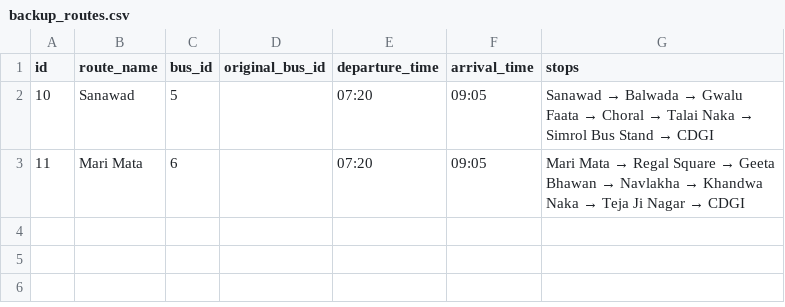
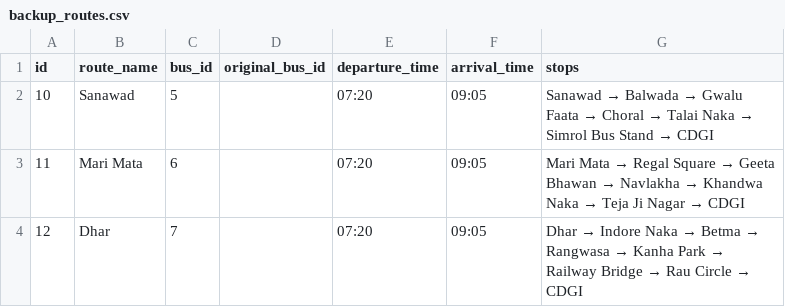
Before and after one commit to suyog254/collage-bus-tracking-app, a CSV file: backup_routes.csv, drawn as a sheet.

```diff
--- a/backup_routes.csv
+++ b/backup_routes.csv
@@ -3 +3,2 @@ id,route_name,bus_id,original_bus_id,departure_time,arrival_time,stops
 11,Mari Mata,6,,07:20,09:05,Mari Mata → Regal Square → Geeta Bhawan → Navlakha → Khandwa Naka → Teja Ji Nagar → CDGI
+12,Dhar,7,,07:20,09:05,Dhar → Indore Naka → Betma → Rangwasa → Kanha Park → Railway Bridge → Rau Circle → CDGI
```
Also changed, not shown: 2 other files.
